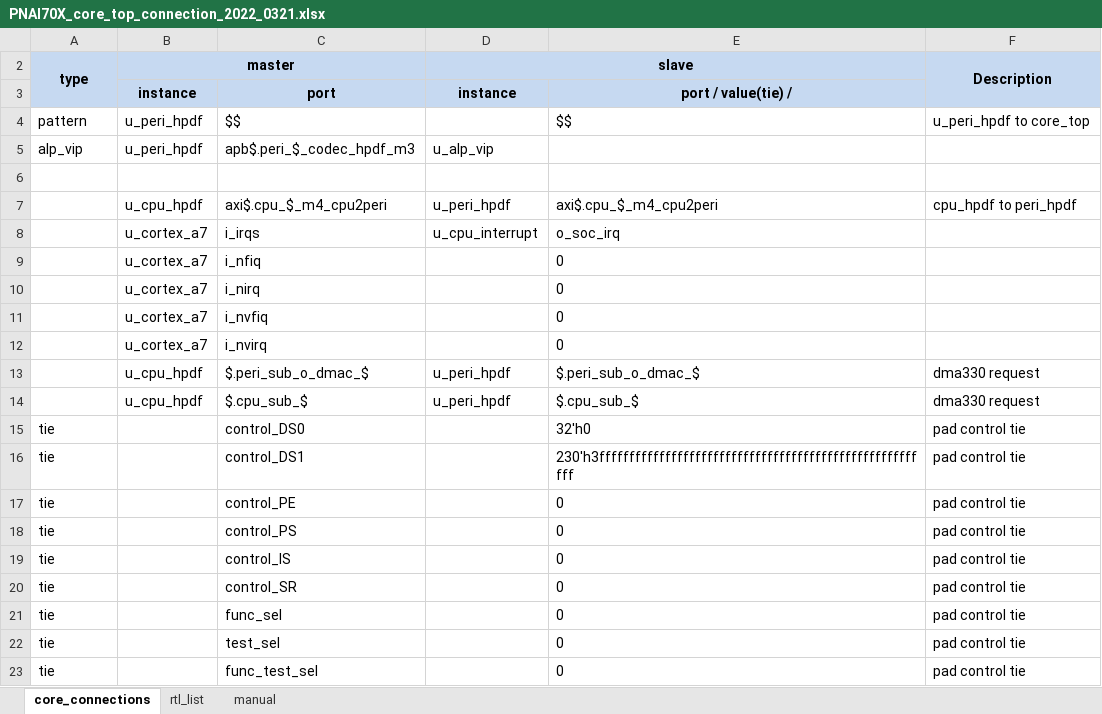
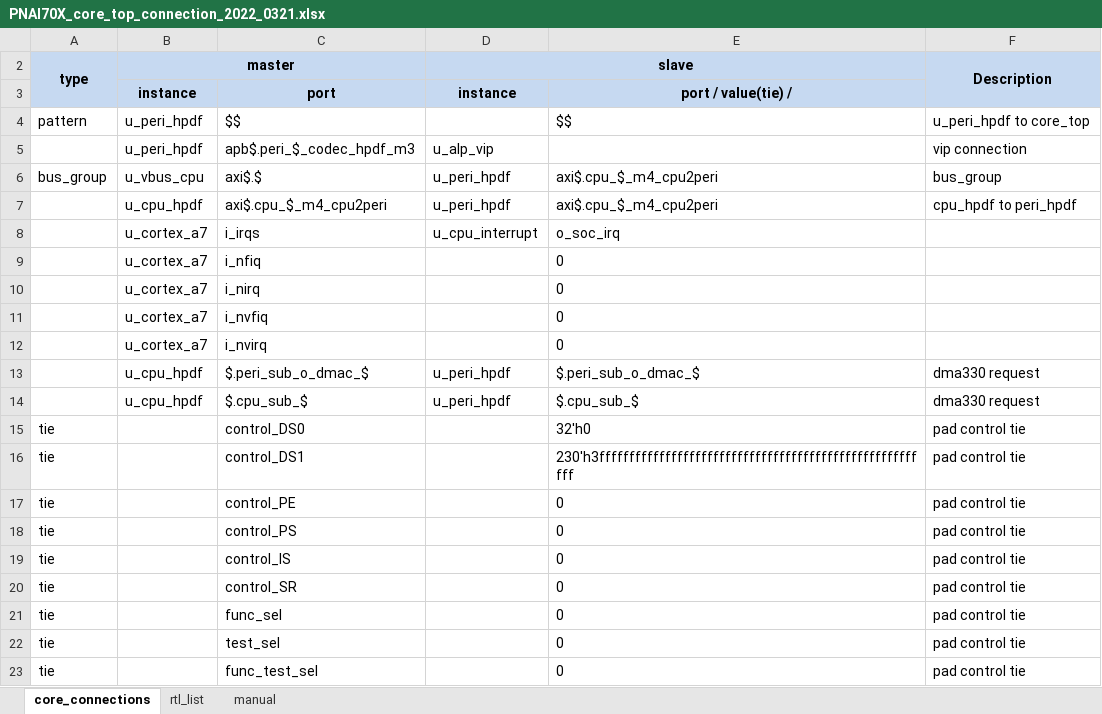
Before and after one commit to jmkim0514/tool_core_top_gen, an Excel workbook: v1p1/input/pnai70x/PNAI70X_core_top_connection_2022_0321.xlsx, sheet core_connections, drawn as a sheet; values as stored, in another font and other column widths than the file's, no borders; the diff names each change by its address in the sheet, - before the commit and + after, or states it on an @@ line.

```diff
--- a/v1p1/input/pnai70x/PNAI70X_core_top_connection_2022_0321.xlsx (sheet core_connections)
+++ b/v1p1/input/pnai70x/PNAI70X_core_top_connection_2022_0321.xlsx (sheet core_connections)
-A5 (type): alp_vip
+A5 (type): (empty)
-F5 (Description): (empty)
+F5 (Description): vip connection
-row 6: (empty)
+row 6: bus_group | u_vbus_cpu | axi$.$ | u_peri_hpdf | axi$.cpu_$_m4_cpu2peri | bus_group
```
Also changed, not shown: sheet rtl_list, 1 other file.
